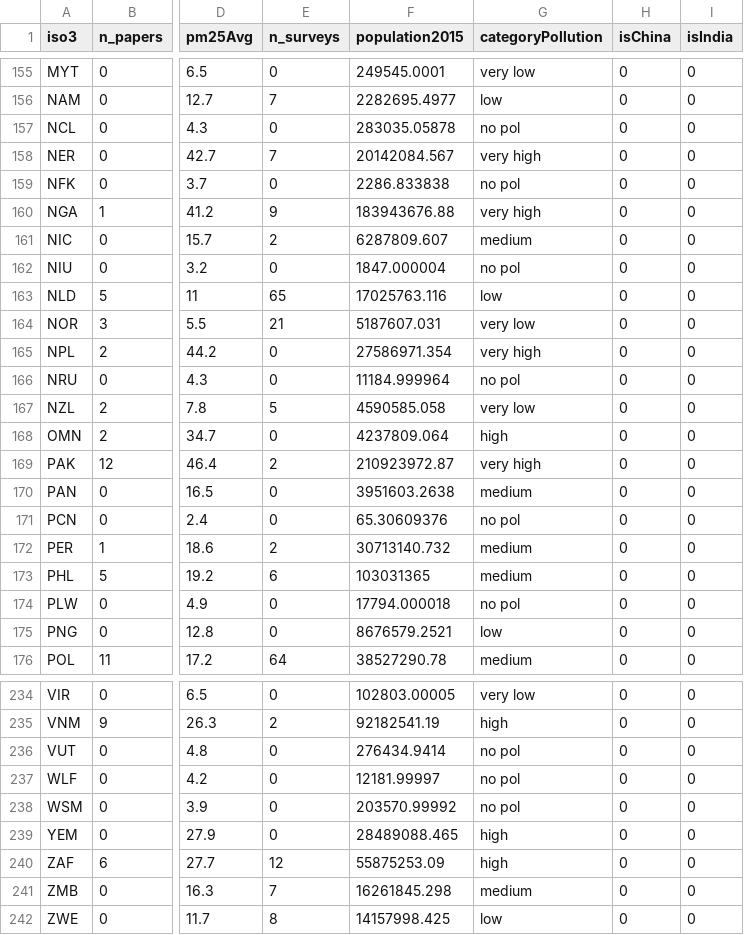
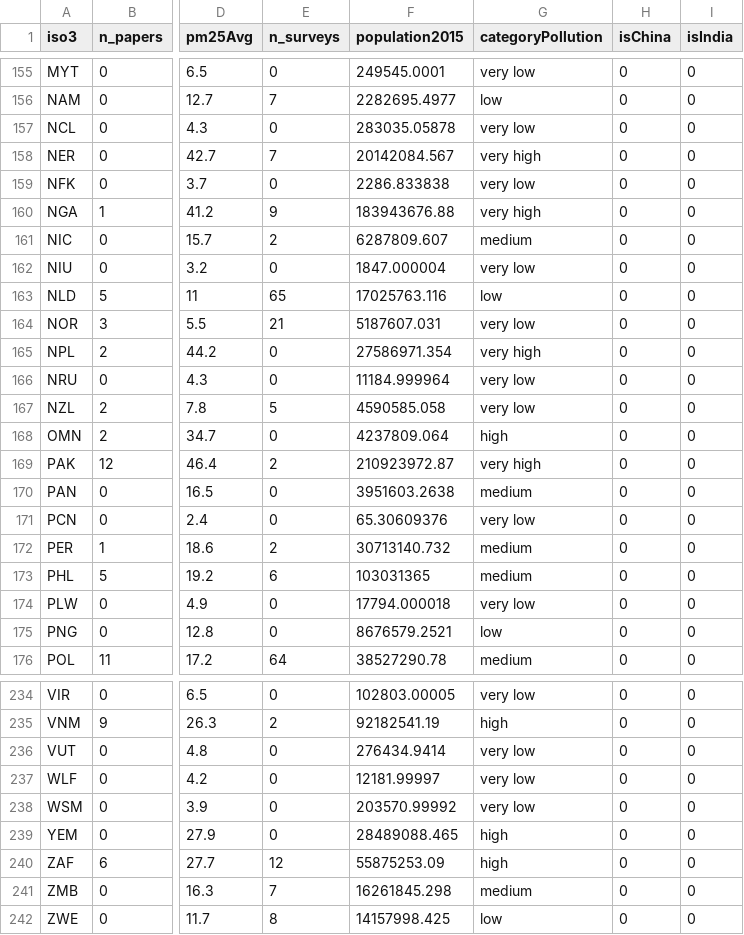
Before and after one commit to camillefournierdl/chatGPTClassificationAndValidation, a CSV file: output/datasetPlots.csv, drawn as a sheet; only a part is shown, gaps mark what is left out; the diff covers the shown part only; the diff names each change by its address in the sheet, - before the commit and + after, or states it on an @@ line.

```diff
--- a/output/datasetPlots.csv
+++ b/output/datasetPlots.csv
-G157 (categoryPollution): no pol
+G157 (categoryPollution): very low
-G159 (categoryPollution): no pol
+G159 (categoryPollution): very low
-G162 (categoryPollution): no pol
+G162 (categoryPollution): very low
-G166 (categoryPollution): no pol
+G166 (categoryPollution): very low
-G171 (categoryPollution): no pol
+G171 (categoryPollution): very low
-G174 (categoryPollution): no pol
+G174 (categoryPollution): very low
-G236:G238 (categoryPollution): no pol
+G236:G238 (categoryPollution): very low
```
Also changed, not shown: 16 edited cells elsewhere in this file, 1 other file.
